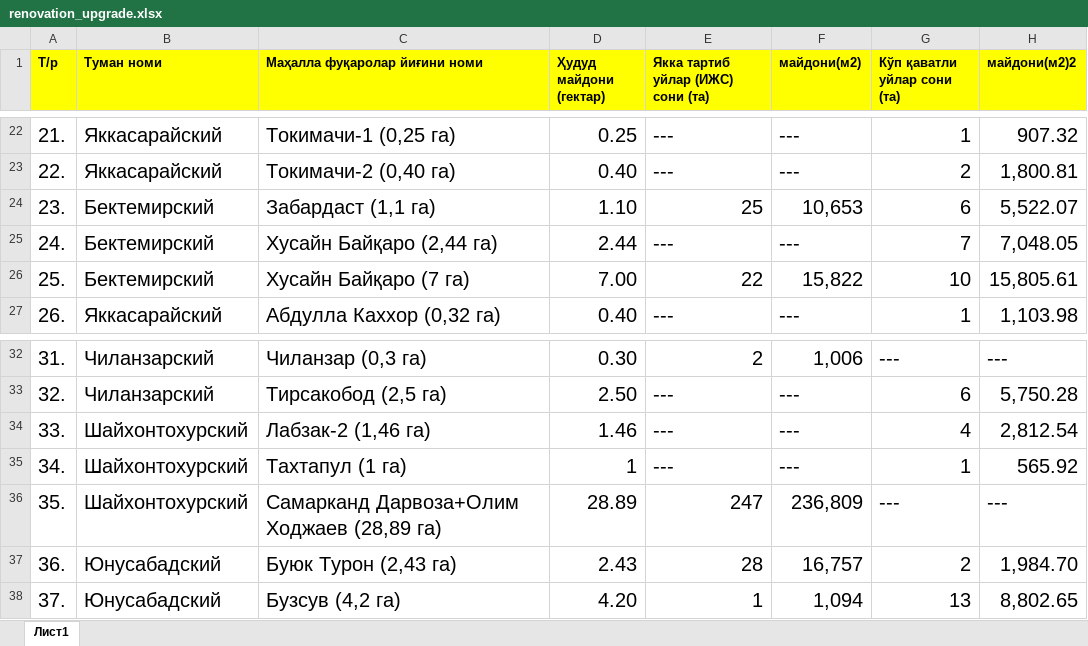
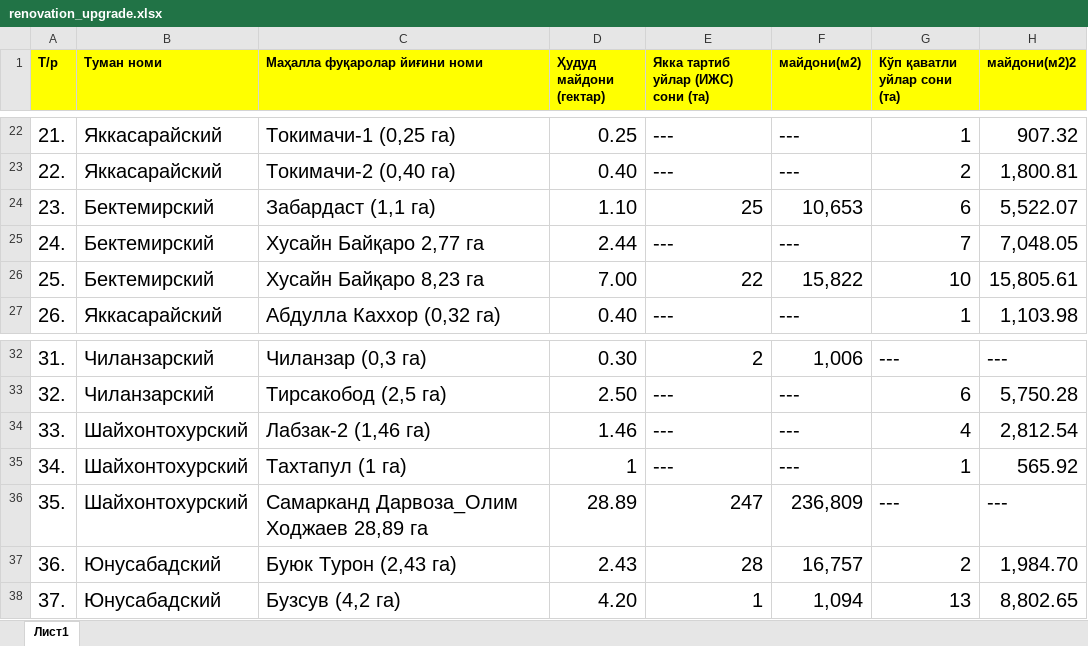
Before and after one commit to TashkentInvest/renovatsiya, an Excel workbook: public/assets/data/renovation_upgrade.xlsx, sheet Лист1, drawn as a sheet; only a part is shown, gaps mark what is left out; values as stored, in another font and other column widths than the file's, no borders; the diff names each change by its address in the sheet, - before the commit and + after, or states it on an @@ line.

```diff
--- a/public/assets/data/renovation_upgrade.xlsx (sheet Лист1)
+++ b/public/assets/data/renovation_upgrade.xlsx (sheet Лист1)
-C25 (Маҳалла фуқаролар йиғини номи): Хусайн Байқаро (2,44 га)
+C25 (Маҳалла фуқаролар йиғини номи): Хусайн Байқаро 2,77 га
-C26 (Маҳалла фуқаролар йиғини номи): Хусайн Байқаро (7 га)
+C26 (Маҳалла фуқаролар йиғини номи): Хусайн Байқаро 8,23 га
-C36 (Маҳалла фуқаролар йиғини номи): Самарканд Дарвоза+Олим Ходжаев (28,89 га)
+C36 (Маҳалла фуқаролар йиғини номи): Самарканд Дарвоза_Олим Ходжаев 28,89 га
```
Also changed, not shown: 5 other files.
